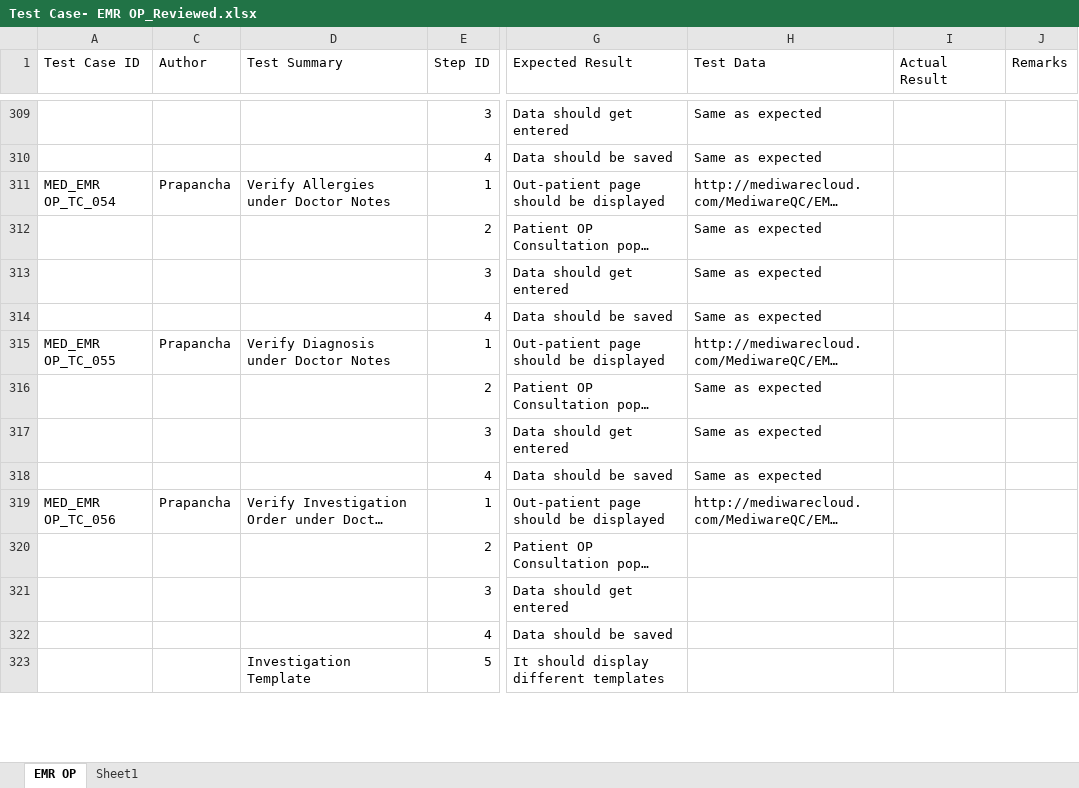
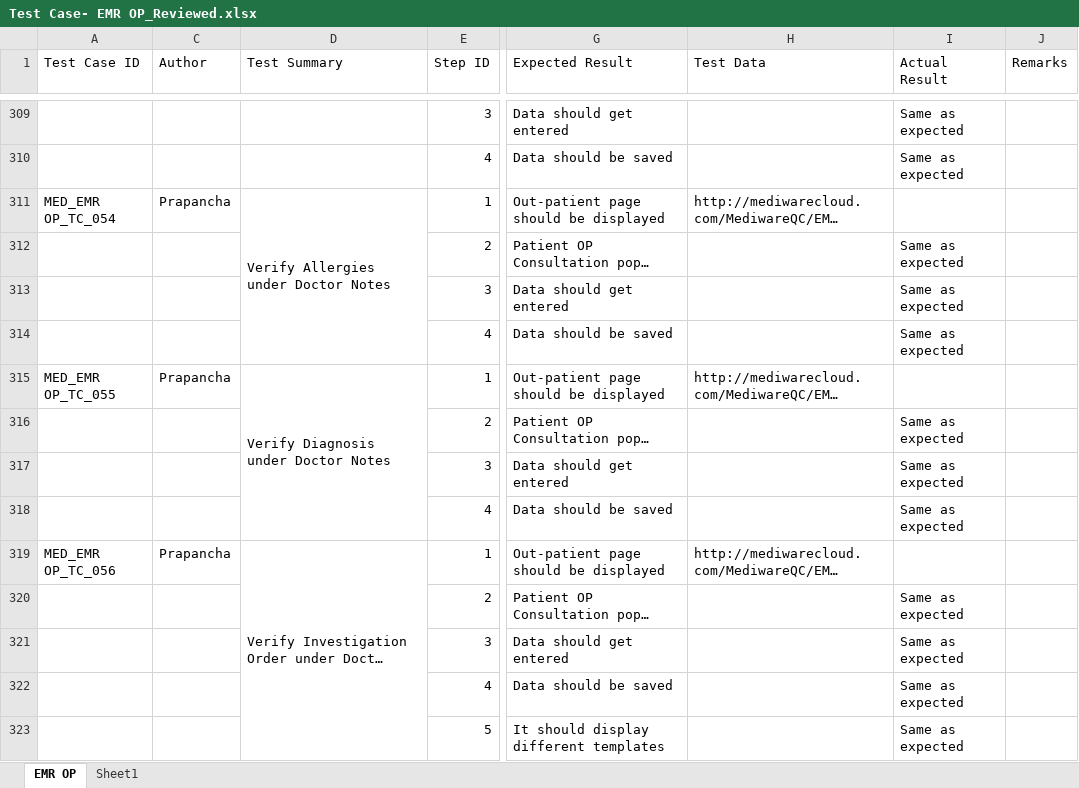
Before and after one commit to RijoJohnPatric/Mediware-Repository, an Excel workbook: Test Execution/Prapancha/Test Case- EMR OP_Reviewed.xlsx, sheet EMR OP, drawn as a sheet; only a part is shown, gaps mark what is left out; long unchanged cells end in …; values as stored, in another font and other column widths than the file's, no cell formats; the diff covers the shown part only; the diff names each change by its address in the sheet, - before the commit and + after, or states it on an @@ line.

```diff
--- a/Test Execution/Prapancha/Test Case- EMR OP_Reviewed.xlsx (sheet EMR OP)
+++ b/Test Execution/Prapancha/Test Case- EMR OP_Reviewed.xlsx (sheet EMR OP)
-H309:H310 (Test Data): Same as expected
+H309:H310 (Test Data): (empty)
-I309:I310 (Actual Result): (empty)
+I309:I310 (Actual Result): Same as expected
+D311:D314 merged
-H312:H314 (Test Data): Same as expected
+H312:H314 (Test Data): (empty)
-I312:I314 (Actual Result): (empty)
+I312:I314 (Actual Result): Same as expected
+D315:D318 merged
-H316:H318 (Test Data): Same as expected
+H316:H318 (Test Data): (empty)
-I316:I318 (Actual Result): (empty)
+I316:I318 (Actual Result): Same as expected
+D319:D324 merged
-I320:I323 (Actual Result): (empty)
+I320:I323 (Actual Result): Same as expected
-D323 (Test Summary): Investigation Template
+D323 (Test Summary): (empty)
```
Also changed, not shown: 4 added rows, 4 removed rows, 162 edited cells and merged cells elsewhere in this sheet, cell formats.
